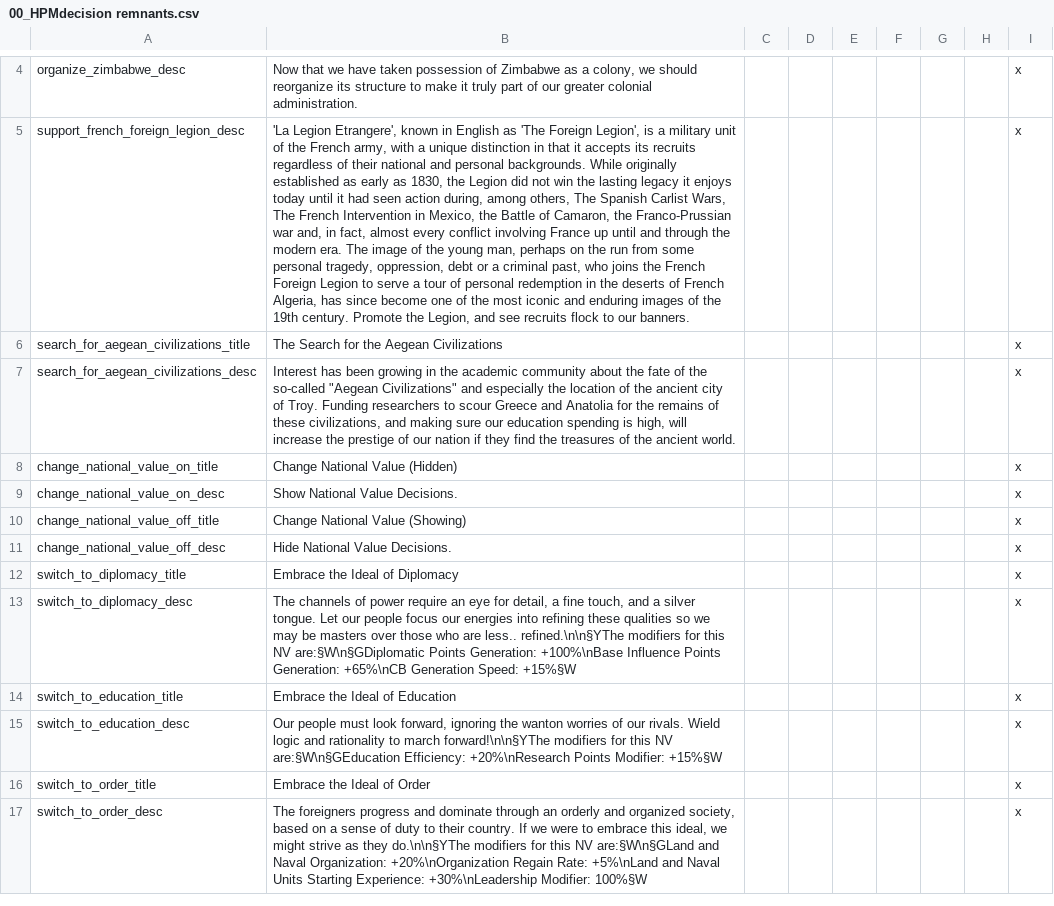
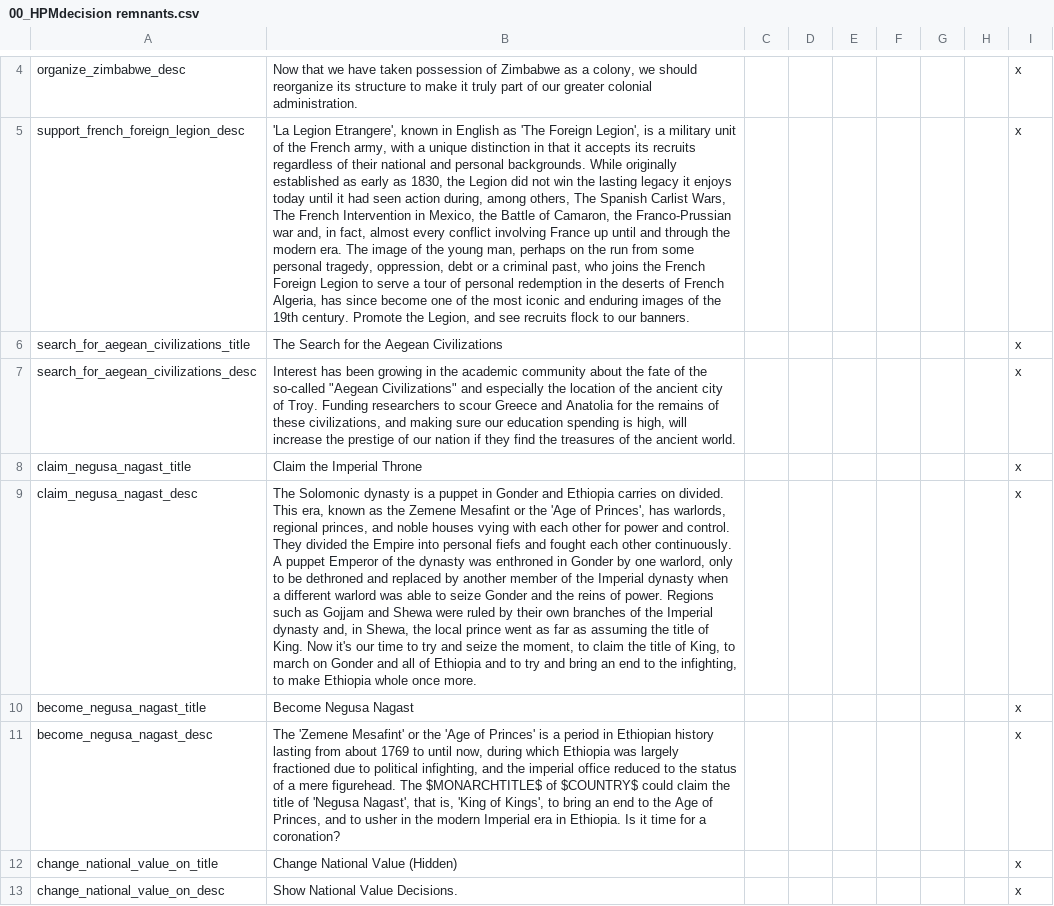
Before and after one commit to MaTi5893/Napoleon-s-Legacy-Remastered, a CSV file: Napoleon's Legacy_Remake/localisation/00_HPMdecision remnants.csv, drawn as a sheet; only a part is shown, gaps mark what is left out; the shorter side is filled out with more unchanged rows; the diff names each change by its address in the sheet, - before the commit and + after, or states it on an @@ line.

Commit message:
i forgot ethiopia exists

```diff
--- a/Napoleon's Legacy_Remake/localisation/00_HPMdecision remnants.csv
+++ b/Napoleon's Legacy_Remake/localisation/00_HPMdecision remnants.csv
+row 8: claim_negusa_nagast_title | Claim the Imperial Throne |  |  |  |  |  |  | x
+row 9: claim_negusa_nagast_desc | The Solomonic dynasty is a puppet in Gonder and Ethiopia carries on divided. This era, known as the Zemene Mesafint or the 'Age of Princes', has warlords, regional princes, and noble houses vying with each other for power and control. They divided the Empire into personal fiefs and fought each other continuously. A puppet Emperor of the dynasty was enthroned in Gonder by one warlord, only to be dethroned and replaced by another member of the Imperial dynasty when a different warlord was able to seize Gonder and the reins of power. Regions such as Gojjam and Shewa were ruled by their own branches of the Imperial dynasty and, in Shewa, the local prince went as far as assuming the title of King. Now it's our time to try and seize the moment, to claim the title of King, to march on Gonder and all of Ethiopia and to try and bring an end to the infighting, to make Ethiopia whole once more. |  |  |  |  |  |  | x
+row 10: become_negusa_nagast_title | Become Negusa Nagast |  |  |  |  |  |  | x
+row 11: become_negusa_nagast_desc | The 'Zemene Mesafint' or the 'Age of Princes' is a period in Ethiopian history lasting from about 1769 to until now, during which Ethiopia was largely fractioned due to political infighting, and the imperial office reduced to the status of a mere figurehead. The $MONARCHTITLE$ of $COUNTRY$ could claim the title of 'Negusa Nagast', that is, 'King of Kings', to bring an end to the Age of Princes, and to usher in the modern Imperial era in Ethiopia. Is it time for a coronation? |  |  |  |  |  |  | x
```
